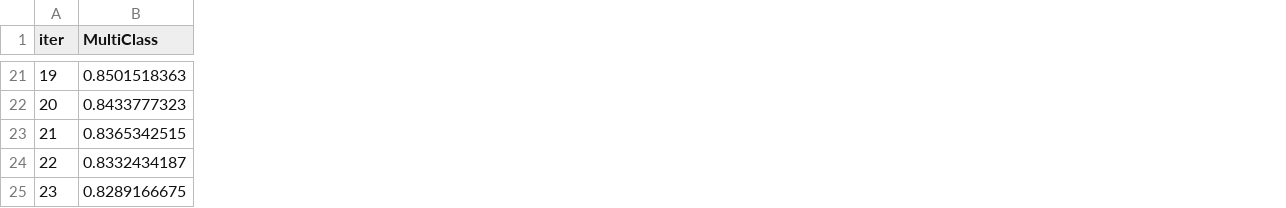
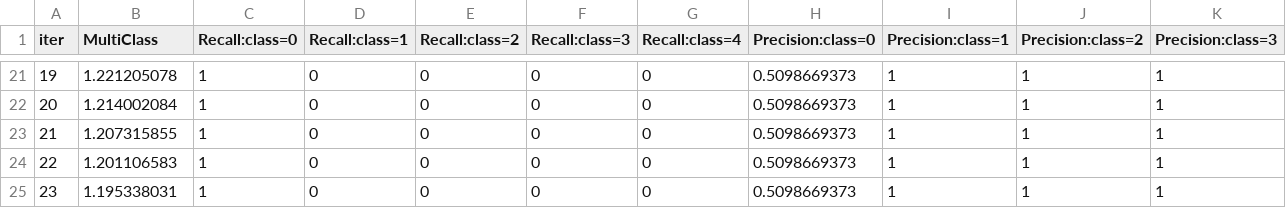
Before and after one commit to ryotoitoi/narou, a TSV file: catboost_info/learn_error.tsv, drawn as a sheet; only a part is shown, gaps mark what is left out; the diff covers the shown part only; the diff names each change by its address in the sheet, - before the commit and + after, or states it on an @@ line.

```diff
--- a/catboost_info/learn_error.tsv
+++ b/catboost_info/learn_error.tsv
+column C (Recall:class=0), rows 21-25: all 1
+column D (Recall:class=1), rows 21-25: all 0
+column E (Recall:class=2), rows 21-25: all 0
+column F (Recall:class=3), rows 21-25: all 0
+column G (Recall:class=4), rows 21-25: all 0
+column H (Precision:class=0), rows 21-25: all 0.5098669373
+column I (Precision:class=1), rows 21-25: all 1
+column J (Precision:class=2), rows 21-25: all 1
+column K (Precision:class=3), rows 21-25: all 1
-B21 (MultiClass): 0.8501518363
+B21 (MultiClass): 1.221205078
-B22 (MultiClass): 0.8433777323
+B22 (MultiClass): 1.214002084
-B23 (MultiClass): 0.8365342515
+B23 (MultiClass): 1.207315855
-B24 (MultiClass): 0.8332434187
+B24 (MultiClass): 1.201106583
-B25 (MultiClass): 0.8289166675
+B25 (MultiClass): 1.195338031
```
Also changed, not shown: 6 added columns and 19 edited cells elsewhere in this file, catboost_info/test_error.tsv, catboost_info/time_left.tsv, 4 other files.
